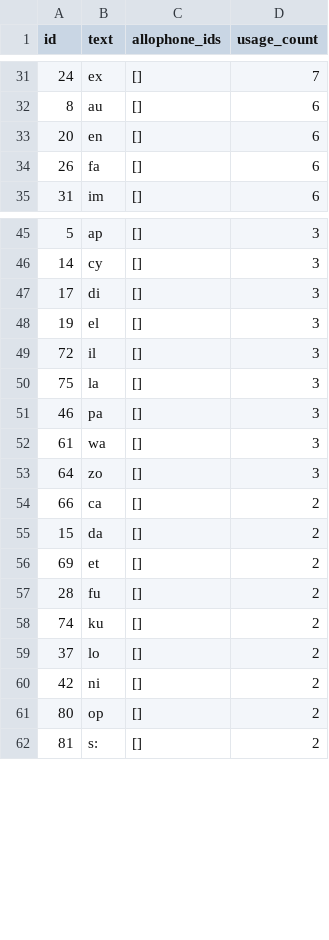
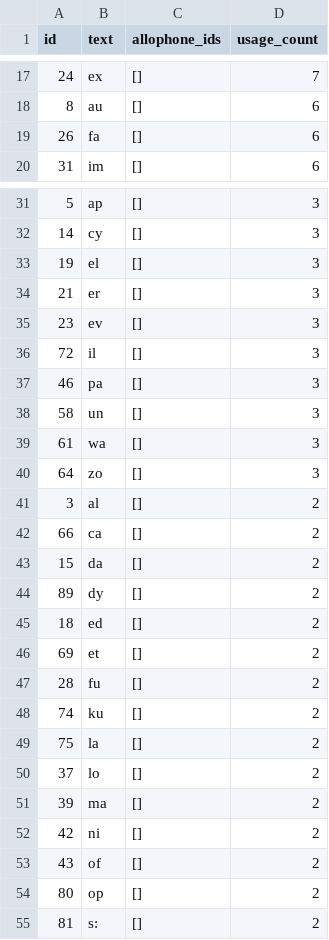
Before and after one commit to elimu-ai/webapp, a CSV file: src/main/resources/db/content_PROD/eng/syllables.csv, drawn as a sheet; only a part is shown, gaps mark what is left out; the diff covers the shown part only.

```diff
--- a/src/main/resources/db/content_PROD/eng/syllables.csv
+++ b/src/main/resources/db/content_PROD/eng/syllables.csv
@@ -32,3 +18,2 @@ id,text,allophone_ids,usage_count
 8,"au",[],6
-20,"en",[],6
 26,"fa",[],6
@@ -46,11 +32,15 @@ id,text,allophone_ids,usage_count
 14,"cy",[],3
-17,"di",[],3
 19,"el",[],3
+21,"er",[],3
+23,"ev",[],3
 72,"il",[],3
-75,"la",[],3
 46,"pa",[],3
+58,"un",[],3
 61,"wa",[],3
 64,"zo",[],3
+3,"al",[],2
 66,"ca",[],2
 15,"da",[],2
+89,"dy",[],2
+18,"ed",[],2
 69,"et",[],2
@@ -58,4 +48,7 @@ id,text,allophone_ids,usage_count
 74,"ku",[],2
+75,"la",[],2
 37,"lo",[],2
+39,"ma",[],2
 42,"ni",[],2
+43,"of",[],2
 80,"op",[],2
```
Also changed, not shown: 11 added rows and 14 removed rows elsewhere in this file, src/main/resources/db/content_PROD/eng/allophones.csv, src/main/resources/db/content_PROD/eng/audios.csv, 5 other files.
